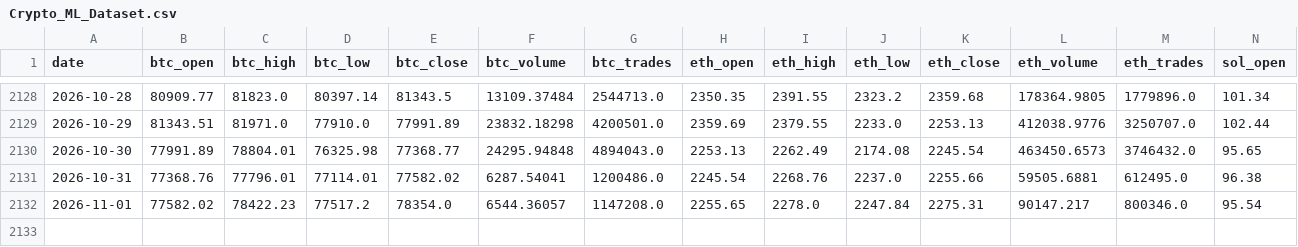
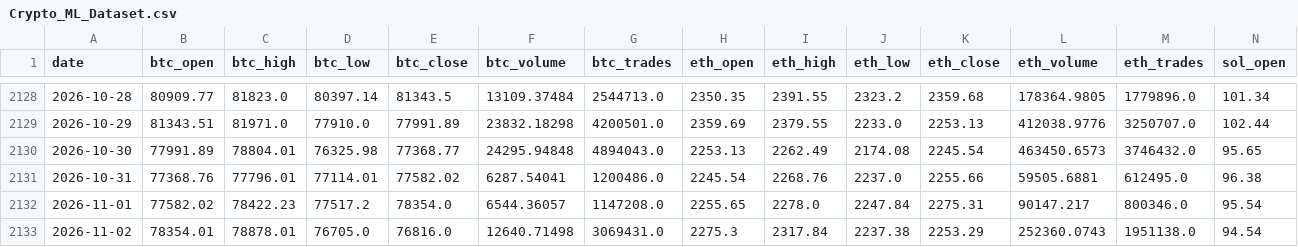
Before and after one commit to shannonj06/crypto-ml-platform, a CSV file: Database/Crypto_ML_Dataset.csv, drawn as a sheet; only a part is shown, gaps mark what is left out; rows hold the shown columns only; the diff names each change by its address in the sheet, - before the commit and + after, or states it on an @@ line.

```diff
--- a/Database/Crypto_ML_Dataset.csv
+++ b/Database/Crypto_ML_Dataset.csv
+row 2133: 2026-11-02 | 78354.01 | 78878.01 | 76705.0 | 76816.0 | 12640.71498 | 3069431.0 | 2275.3 | 2317.84 | 2237.38 | 2253.29 | 252360.0743 | 1951138.0 | 94.54
```
